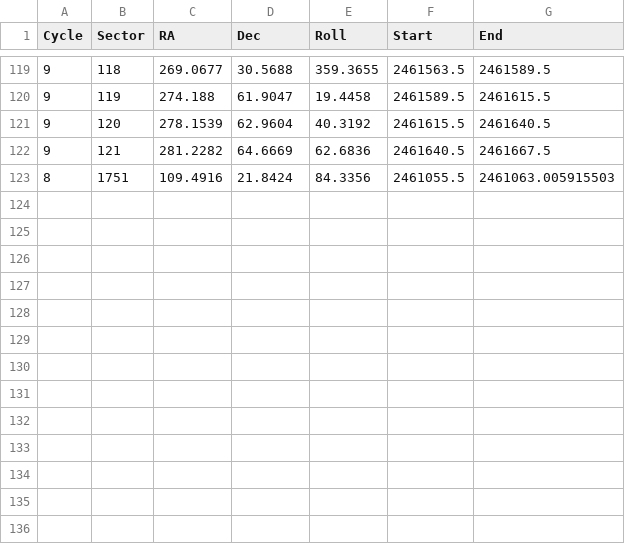
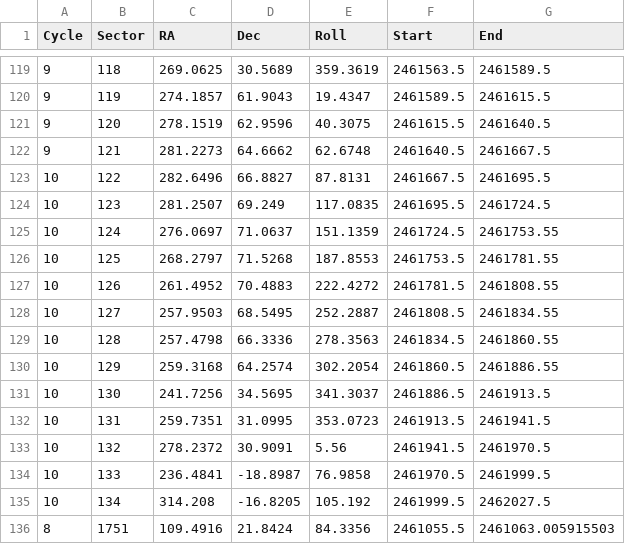
Before and after one commit to tessgi/tesswcs, a CSV file: src/tesswcs/data/pointings.csv, drawn as a sheet; only a part is shown, gaps mark what is left out; the diff covers the shown part only.

```diff
--- a/src/tesswcs/data/pointings.csv
+++ b/src/tesswcs/data/pointings.csv
@@ -119,5 +119,18 @@
-9,118,269.0677,30.5688,359.3655,2461563.5,2461589.5
-9,119,274.188,61.9047,19.4458,2461589.5,2461615.5
-9,120,278.1539,62.9604,40.3192,2461615.5,2461640.5
-9,121,281.2282,64.6669,62.6836,2461640.5,2461667.5
+9,118,269.0625,30.5689,359.3619,2461563.5,2461589.5
+9,119,274.1857,61.9043,19.4347,2461589.5,2461615.5
+9,120,278.1519,62.9596,40.3075,2461615.5,2461640.5
+9,121,281.2273,64.6662,62.6748,2461640.5,2461667.5
+10,122,282.6496,66.8827,87.8131,2461667.5,2461695.5
+10,123,281.2507,69.249,117.0835,2461695.5,2461724.5
+10,124,276.0697,71.0637,151.1359,2461724.5,2461753.55
+10,125,268.2797,71.5268,187.8553,2461753.5,2461781.55
+10,126,261.4952,70.4883,222.4272,2461781.5,2461808.55
+10,127,257.9503,68.5495,252.2887,2461808.5,2461834.55
+10,128,257.4798,66.3336,278.3563,2461834.5,2461860.55
+10,129,259.3168,64.2574,302.2054,2461860.5,2461886.55
+10,130,241.7256,34.5695,341.3037,2461886.5,2461913.5
+10,131,259.7351,31.0995,353.0723,2461913.5,2461941.5
+10,132,278.2372,30.9091,5.56,2461941.5,2461970.5
+10,133,236.4841,-18.8987,76.9858,2461970.5,2461999.5
+10,134,314.208,-16.8205,105.192,2461999.5,2462027.5
 8,1751,109.4916,21.8424,84.3356,2461055.5,2461063.005915503
```
Also changed, not shown: 32 edited cells elsewhere in this file, 1 other file.
